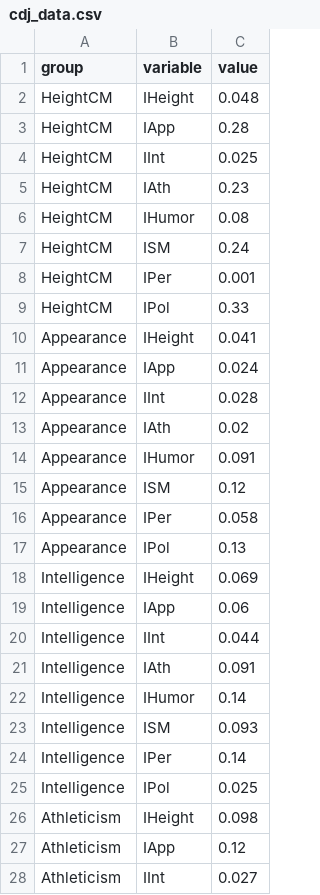
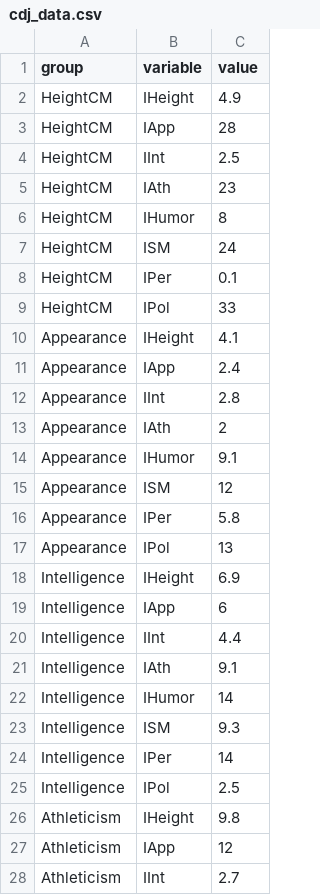
Before and after one commit to thetunr/CDJ, a CSV file: d3-heatmap/cdj_data.csv, drawn as a sheet; only a part is shown; the diff covers the shown part only.

Commit message:
Update data times 100

```diff
--- a/d3-heatmap/cdj_data.csv
+++ b/d3-heatmap/cdj_data.csv
@@ -1,28 +1,28 @@
 group,variable,value
-HeightCM,IHeight,0.048
-HeightCM,IApp,0.28
-HeightCM,IInt,0.025
-HeightCM,IAth,0.23
-HeightCM,IHumor,0.08
-HeightCM,ISM,0.24
-HeightCM,IPer,0.001
-HeightCM,IPol,0.33
-Appearance,IHeight,0.041
-Appearance,IApp,0.024
-Appearance,IInt,0.028
-Appearance,IAth,0.02
-Appearance,IHumor,0.091
-Appearance,ISM,0.12
-Appearance,IPer,0.058
-Appearance,IPol,0.13
-Intelligence,IHeight,0.069
-Intelligence,IApp,0.06
-Intelligence,IInt,0.044
-Intelligence,IAth,0.091
-Intelligence,IHumor,0.14
-Intelligence,ISM,0.093
-Intelligence,IPer,0.14
-Intelligence,IPol,0.025
-Athleticism,IHeight,0.098
-Athleticism,IApp,0.12
-Athleticism,IInt,0.027
+HeightCM,IHeight,4.9
+HeightCM,IApp,28
+HeightCM,IInt,2.5
+HeightCM,IAth,23
+HeightCM,IHumor,8
+HeightCM,ISM,24
+HeightCM,IPer,0.1
+HeightCM,IPol,33
+Appearance,IHeight,4.1
+Appearance,IApp,2.4
+Appearance,IInt,2.8
+Appearance,IAth,2
+Appearance,IHumor,9.1
+Appearance,ISM,12
+Appearance,IPer,5.8
+Appearance,IPol,13
+Intelligence,IHeight,6.9
+Intelligence,IApp,6
+Intelligence,IInt,4.4
+Intelligence,IAth,9.1
+Intelligence,IHumor,14
+Intelligence,ISM,9.3
+Intelligence,IPer,14
+Intelligence,IPol,2.5
+Athleticism,IHeight,9.8
+Athleticism,IApp,12
+Athleticism,IInt,2.7
```
Also changed, not shown: 53 edited cells elsewhere in this file, 3 other files.
